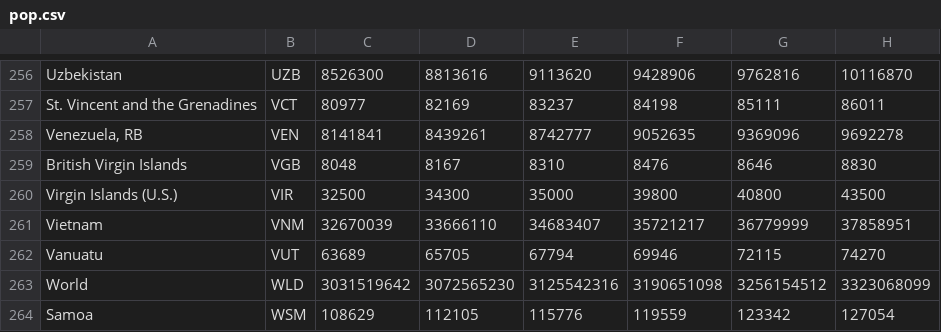
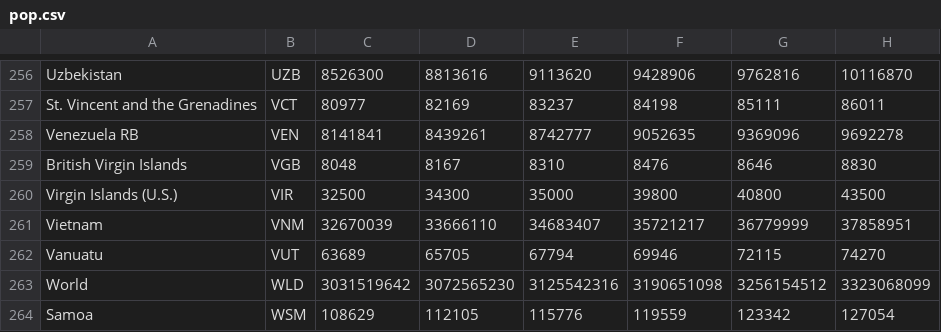
Before and after one commit to GiuppoUni/warInspector, a CSV file: static/data/pop.csv, drawn as a sheet; only a part is shown, gaps mark what is left out; the diff covers the shown part only; the diff names each change by its address in the sheet, - before the commit and + after, or states it on an @@ line.

```diff
--- a/static/data/pop.csv
+++ b/static/data/pop.csv
-A258: Venezuela, RB
+A258: Venezuela RB
```
Also changed, not shown: 11 edited cells elsewhere in this file, static/data/army-dimensions-clean.csv, 5 other files.
